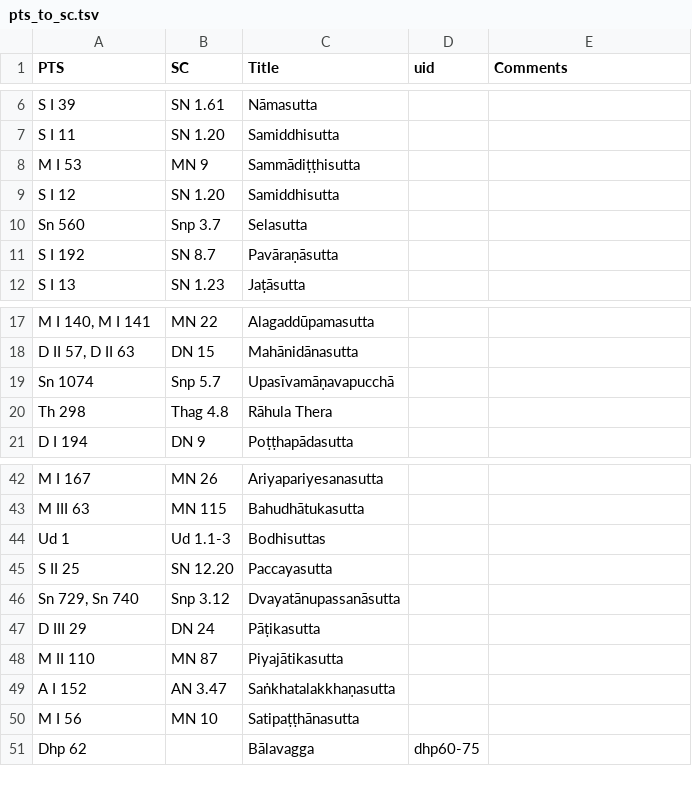
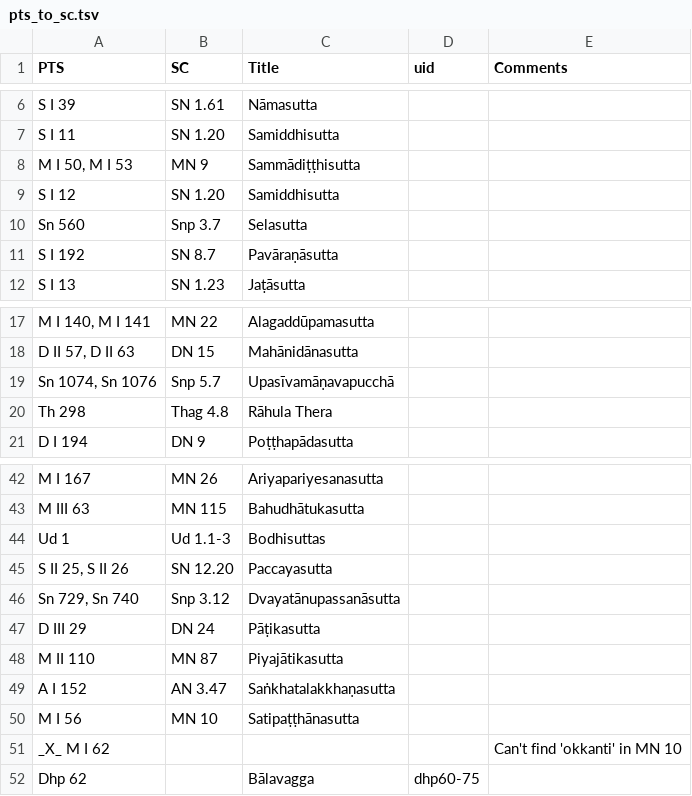
Before and after one commit to seeingthroughthenet/nibbana-the-mind-stilled, a TSV file: helpers/pts_to_sc.tsv, drawn as a sheet; only a part is shown, gaps mark what is left out; the diff covers the shown part only.

```diff
--- a/helpers/pts_to_sc.tsv
+++ b/helpers/pts_to_sc.tsv
@@ -7,3 +7,3 @@ S I 39	SN 1.61	Nāmasutta
 S I 11	SN 1.20	Samiddhisutta		
-M I 53	MN 9	Sammādiṭṭhisutta		
+M I 50, M I 53	MN 9	Sammādiṭṭhisutta		
 S I 12	SN 1.20	Samiddhisutta		
@@ -18,3 +18,3 @@ M I 140, M I 141	MN 22	Alagaddūpamasutta
 D II 57, D II 63	DN 15	Mahānidānasutta		
-Sn 1074	Snp 5.7	Upasīvamāṇavapucchā		
+Sn 1074, Sn 1076	Snp 5.7	Upasīvamāṇavapucchā		
 Th 298	Thag 4.8	Rāhula Thera		
@@ -44,3 +44,3 @@ M III 63	MN 115	Bahudhātukasutta
 Ud 1	Ud 1.1-3	Bodhisuttas		
-S II 25	SN 12.20	Paccayasutta		
+S II 25, S II 26	SN 12.20	Paccayasutta		
 Sn 729, Sn 740	Snp 3.12	Dvayatānupassanāsutta		
@@ -50,2 +50,3 @@ A I 152	AN 3.47	Saṅkhatalakkhaṇasutta
 M I 56	MN 10	Satipaṭṭhānasutta		
+_X_ M I 62				Can't find 'okkanti' in MN 10
 Dhp 62		Bālavagga	dhp60-75	
```
Also changed, not shown: 24 added rows elsewhere in this file, 1 other file.
